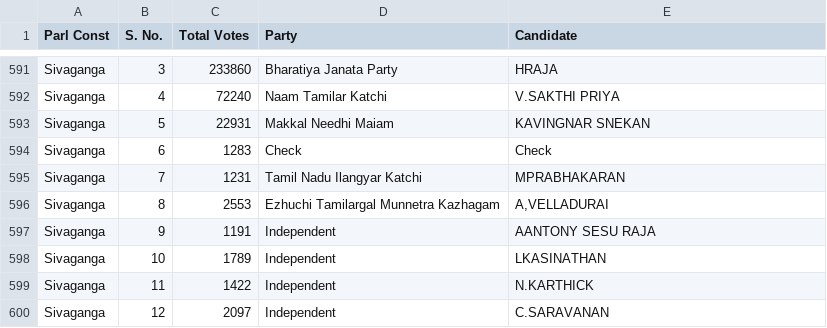
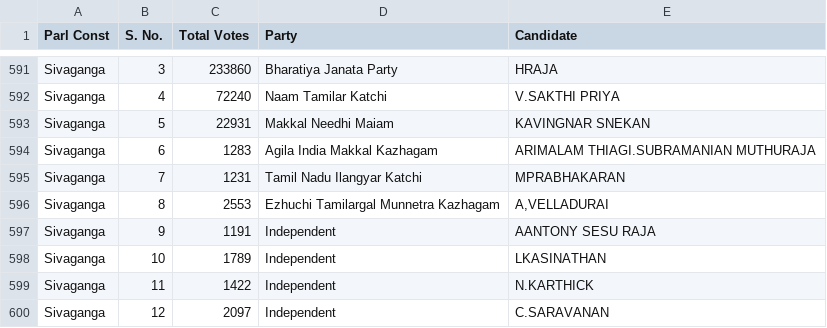
Before and after one commit to Mikail1010/TN_Election_Analysis, a CSV file: Data/2019/Results_summary_for_2019.csv, drawn as a sheet; only a part is shown, gaps mark what is left out.

Commit message:
Add files via upload

```diff
--- a/Data/2019/Results_summary_for_2019.csv
+++ b/Data/2019/Results_summary_for_2019.csv
@@ -593,3 +593,3 @@ Sivaganga,4,72240,Naam Tamilar Katchi,V.SAKTHI PRIYA
 Sivaganga,5,22931,Makkal Needhi Maiam,KAVINGNAR SNEKAN
-Sivaganga,6,1283,Check,Check
+Sivaganga,6,1283,Agila India Makkal Kazhagam,ARIMALAM THIAGI.SUBRAMANIAN MUTHURAJA
 Sivaganga,7,1231,Tamil Nadu Ilangyar Katchi,MPRABHAKARAN
```
